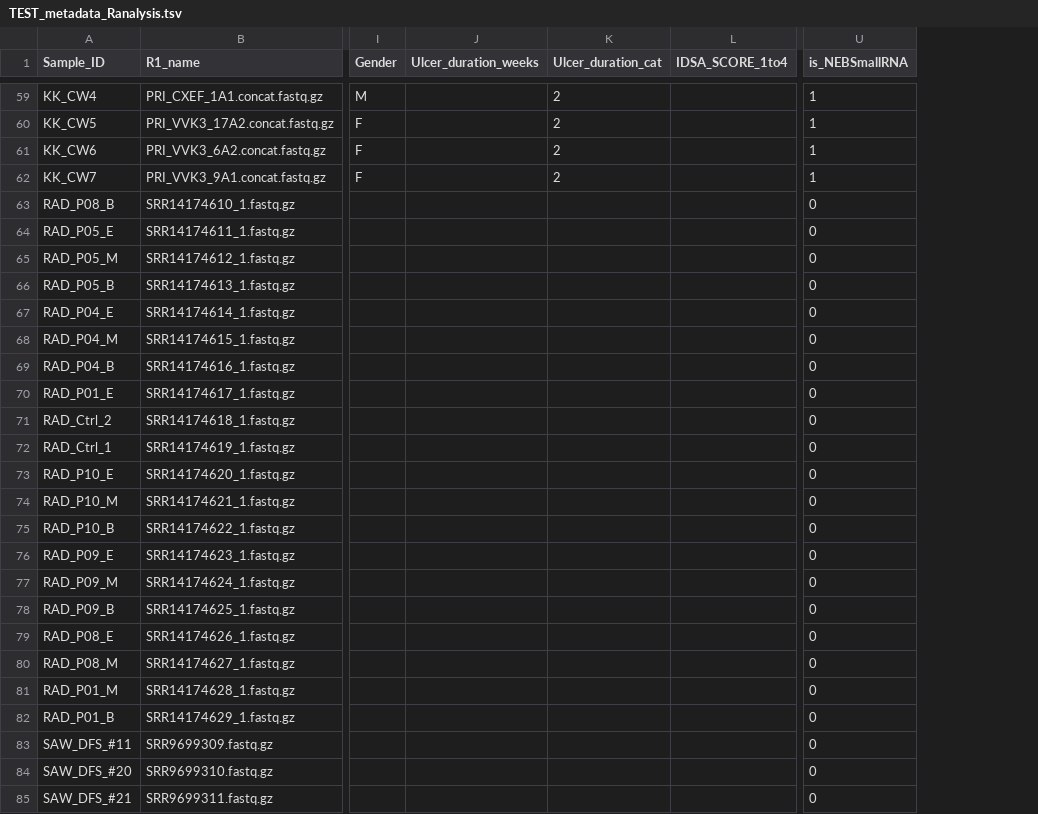
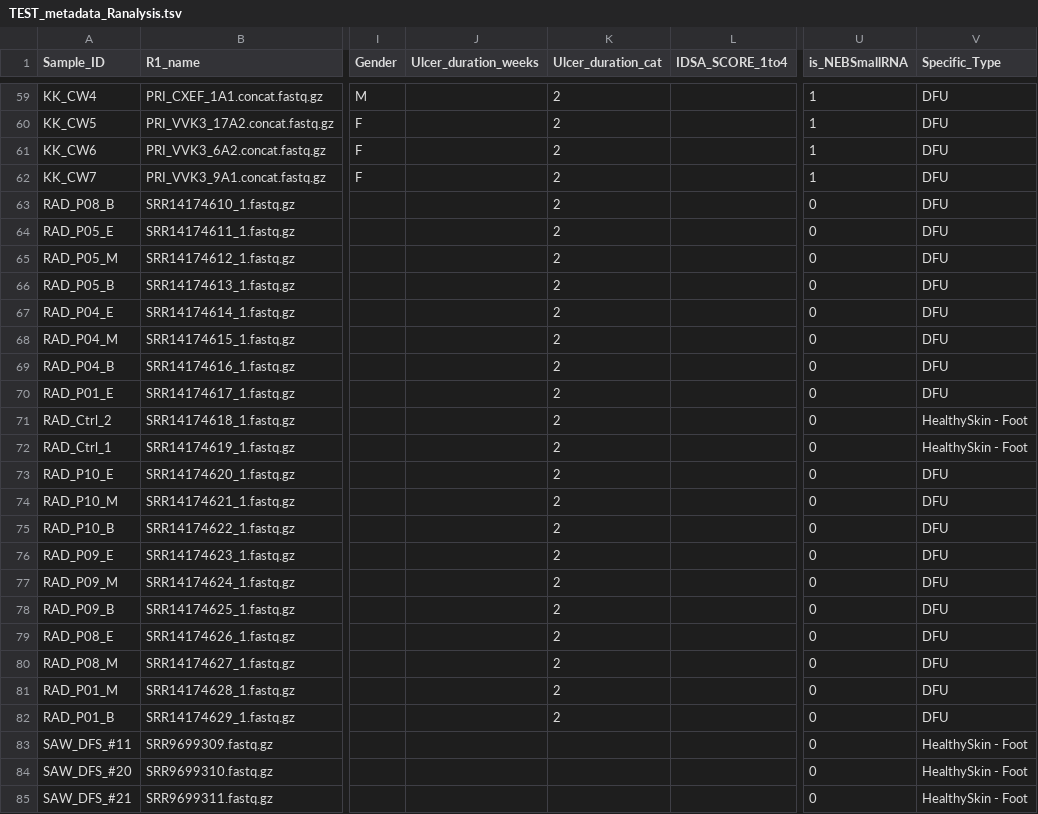
Before and after one commit to costerton-biofilm-center/WoundClassification2021, a TSV file: data/Example_data/TEST_metadata_Ranalysis.tsv, drawn as a sheet; only a part is shown, gaps mark what is left out; the diff covers the shown part only; the diff names each change by its address in the sheet, - before the commit and + after, or states it on an @@ line.

```diff
--- a/data/Example_data/TEST_metadata_Ranalysis.tsv
+++ b/data/Example_data/TEST_metadata_Ranalysis.tsv
+column V (Specific_Type), rows 59-85: DFU | DFU | DFU | DFU | DFU | DFU | DFU | DFU | DFU | DFU | DFU | DFU | HealthySkin - Foot | HealthySkin - Foot | DFU | DFU | DFU | DFU | DFU | DFU | DFU | DFU | DFU | DFU | HealthySkin - Foot | HealthySkin - Foot | HealthySkin - Foot
-K63:K82 (Ulcer_duration_cat): (empty)
+K63:K82 (Ulcer_duration_cat): 2
```
Also changed, not shown: 13 edited cells elsewhere in this file, 4 other files.
